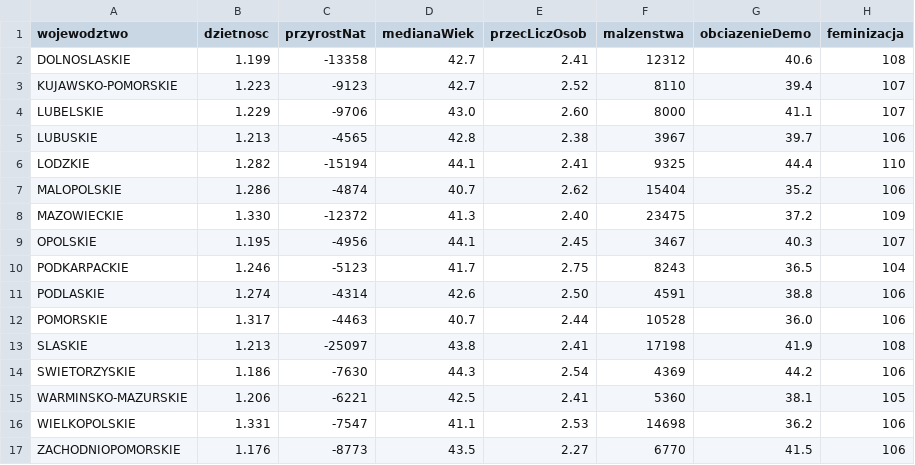
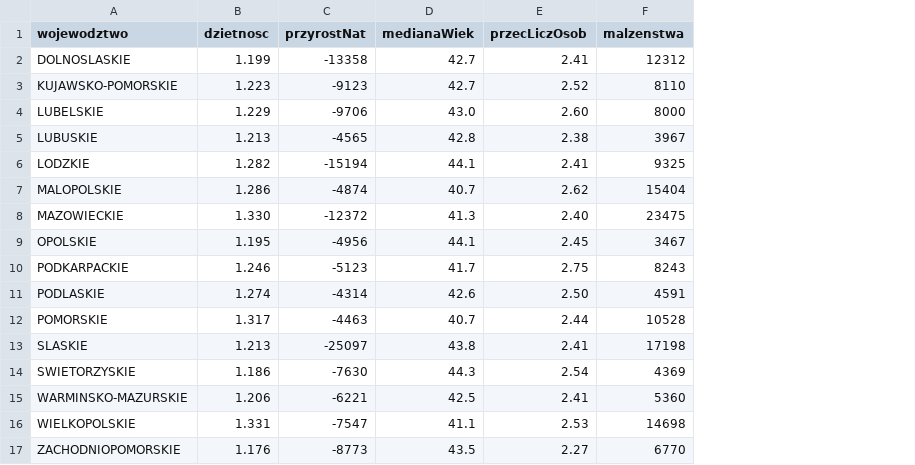
Before and after one commit to Regis-1/uni-statistical-analysis, a CSV file: data/R_skupienia.csv, drawn as a sheet; the diff names each change by its address in the sheet, - before the commit and + after, or states it on an @@ line.

Commit message:
analiza skupien - full

```diff
--- a/data/R_skupienia.csv
+++ b/data/R_skupienia.csv
-column G (obciazenieDemo), rows 2-17: 40.6 | 39.4 | 41.1 | 39.7 | 44.4 | 35.2 | 37.2 | 40.3 | 36.5 | 38.8 | 36.0 | 41.9 | 44.2 | 38.1 | 36.2 | 41.5
-column H (feminizacja), rows 2-17: 108 | 107 | 107 | 106 | 110 | 106 | 109 | 107 | 104 | 106 | 106 | 108 | 106 | 105 | 106 | 106
```
Also changed, not shown: 4 other files.
